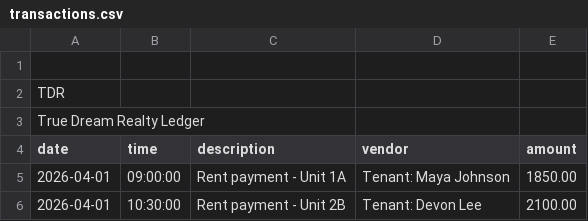
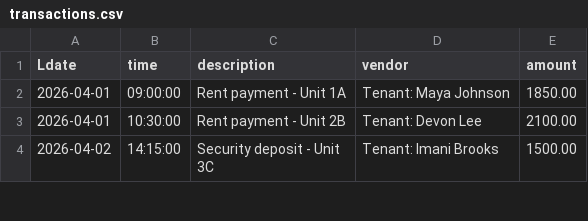
Before and after one commit to codedbykatherine-ctrl/true-dream-realty, a CSV file: src/main/resources/transactions.csv (was src/main/java/com/pluralsight/transactions.csv), drawn as a sheet; only a part is shown; the shorter side is filled out with more unchanged rows.

Commit message:
Fixed transactions.csv file path.

```diff
--- a/src/main/java/com/pluralsight/transactions.csv
+++ b/src/main/resources/transactions.csv
@@ -1,5 +1,2 @@
-
-TDR
-True Dream Realty Ledger
-date|time|description|vendor|amount
+Ldate|time|description|vendor|amount
 2026-04-01|09:00:00|Rent payment - Unit 1A|Tenant: Maya Johnson|1850.00
```
Also changed, not shown: 1 other file.
